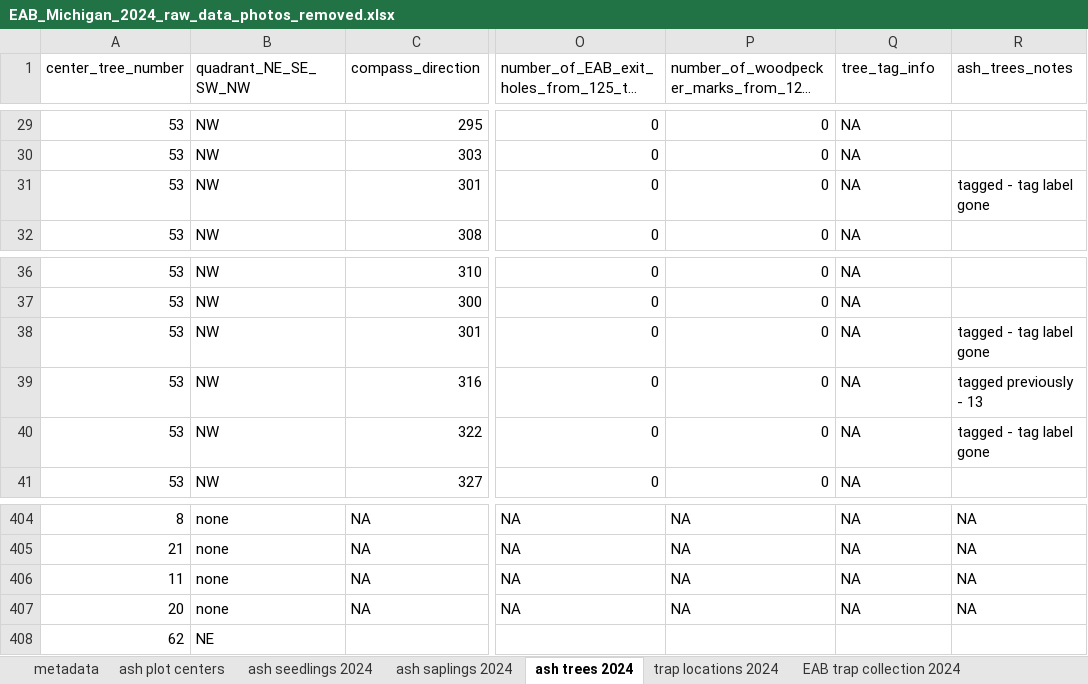
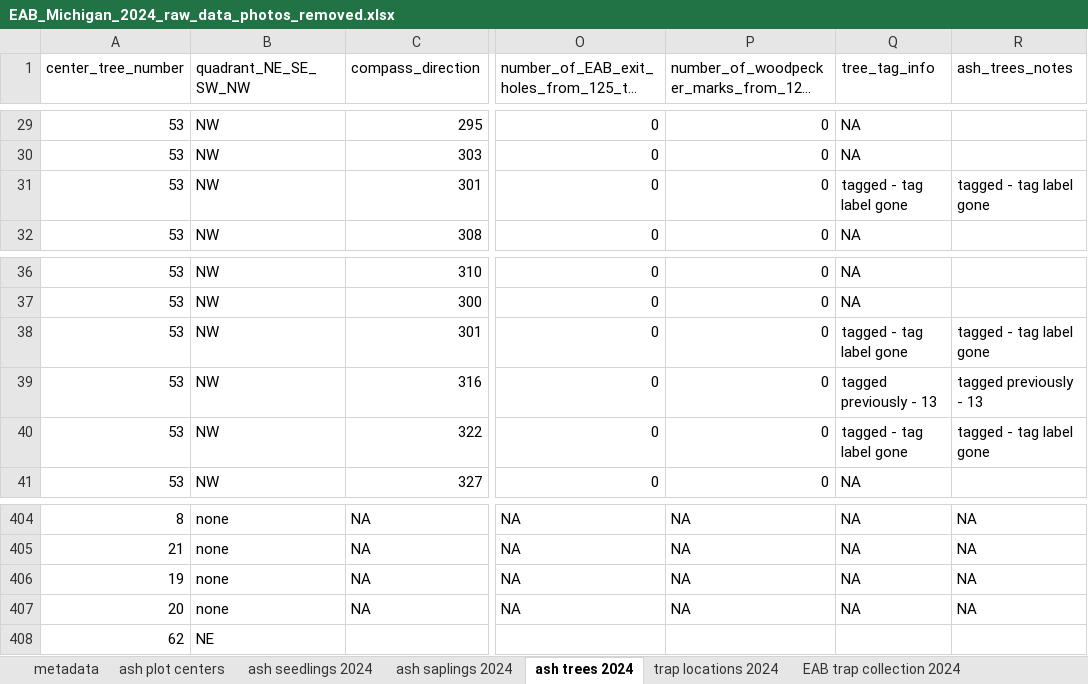
Before and after one commit to KPerryLab/EAB_Michigan_2024_2025, an Excel workbook: Raw_data/EAB_Michigan_2024_raw_data_photos_removed.xlsx, sheet ash trees 2024, drawn as a sheet; only a part is shown, gaps mark what is left out; long unchanged cells end in …; values as stored, in another font and other column widths than the file's, no borders; the diff names each change by its address in the sheet, - before the commit and + after, or states it on an @@ line.

Commit message:
Copy tagged ash info into correct column
At the beginning of summer I was writing the tree tag info in the notes column, but I needed this to be in the tree_tag_info column. Also wrote more data-checking code

```diff
--- a/Raw_data/EAB_Michigan_2024_raw_data_photos_removed.xlsx (sheet ash trees 2024)
+++ b/Raw_data/EAB_Michigan_2024_raw_data_photos_removed.xlsx (sheet ash trees 2024)
-Q31 (tree_tag_info): NA
+Q31 (tree_tag_info): tagged - tag label gone
-Q38 (tree_tag_info): NA
+Q38 (tree_tag_info): tagged - tag label gone
-Q39 (tree_tag_info): NA
+Q39 (tree_tag_info): tagged previously - 13
-Q40 (tree_tag_info): NA
+Q40 (tree_tag_info): tagged - tag label gone
-A406 (center_tree_number): 11
+A406 (center_tree_number): 19
```
Also changed, not shown: 2 other files.
